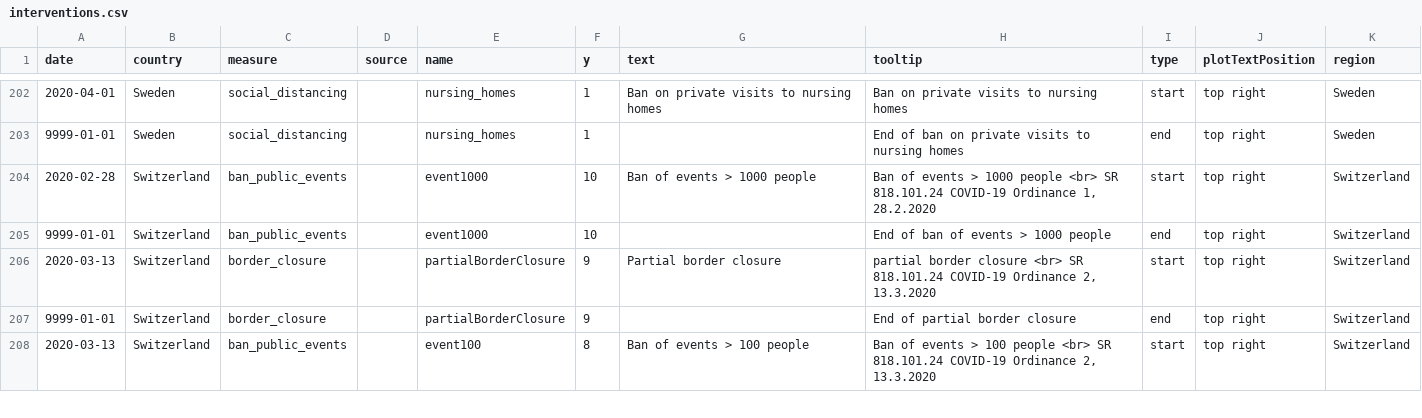
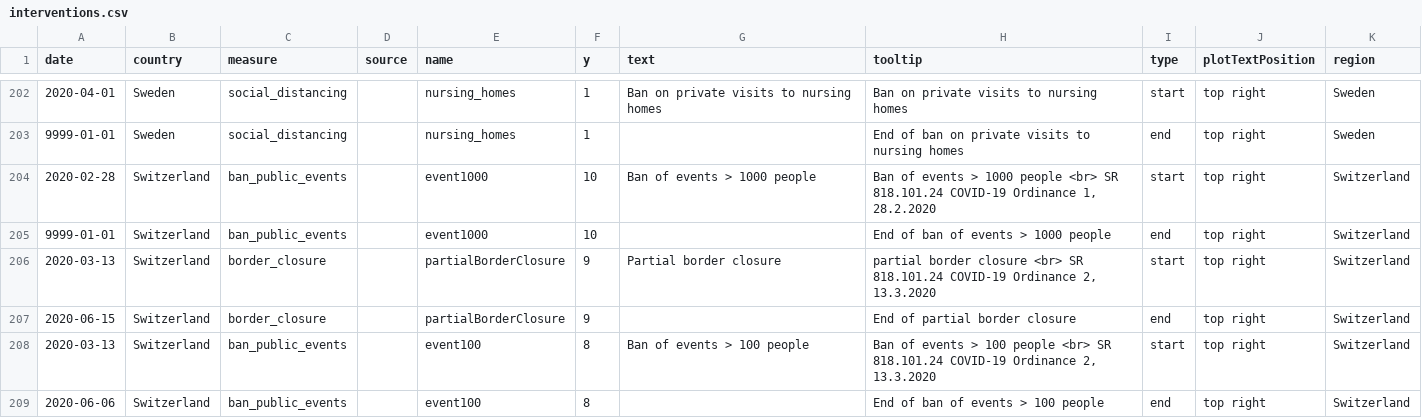
Before and after one commit to covid-19-Re/covid19-additionalData, a CSV file: interventions/interventions.csv, drawn as a sheet; only a part is shown, gaps mark what is left out; the diff covers the shown part only.

Commit message:
update CH interventions

```diff
--- a/interventions/interventions.csv
+++ b/interventions/interventions.csv
@@ -206,3 +206,4 @@ date,country,measure,source,name,y,text,tooltip,type,plotTextPosition,region
 2020-03-13,Switzerland,border_closure,,partialBorderClosure,9,Partial border closure,"partial border closure <br> SR 818.101.24 COVID-19 Ordinance 2, 13.3.2020",start,top right,Switzerland
-9999-01-01,Switzerland,border_closure,,partialBorderClosure,9,,End of partial border closure,end,top right,Switzerland
+2020-06-15,Switzerland,border_closure,,partialBorderClosure,9,,End of partial border closure,end,top right,Switzerland
 2020-03-13,Switzerland,ban_public_events,,event100,8,Ban of events > 100 people,"Ban of events > 100 people <br> SR 818.101.24 COVID-19 Ordinance 2, 13.3.2020",start,top right,Switzerland
+2020-06-06,Switzerland,ban_public_events,,event100,8,,End of ban of events > 100 people,end,top right,Switzerland
```
Also changed, not shown: 3 added rows and 5 edited cells elsewhere in this file.
